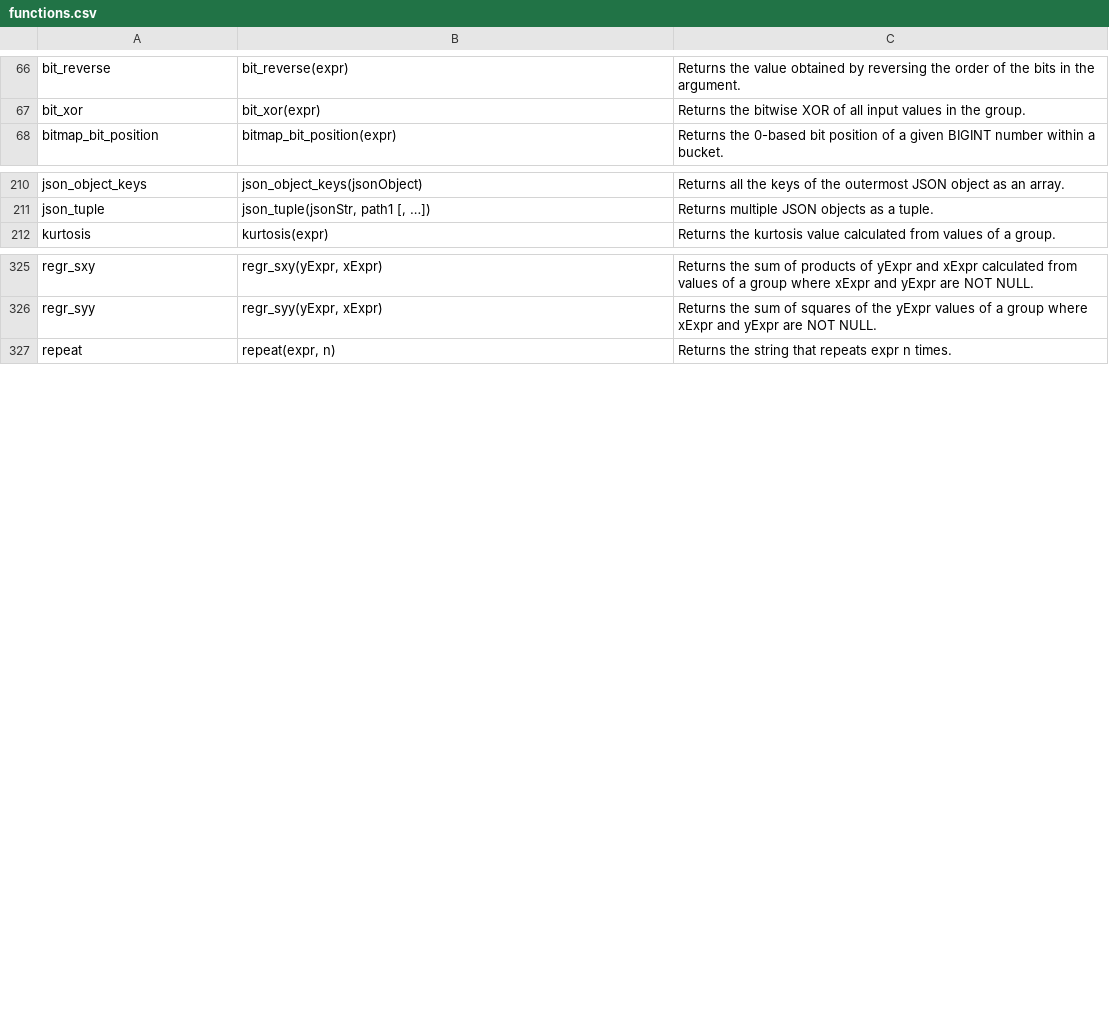
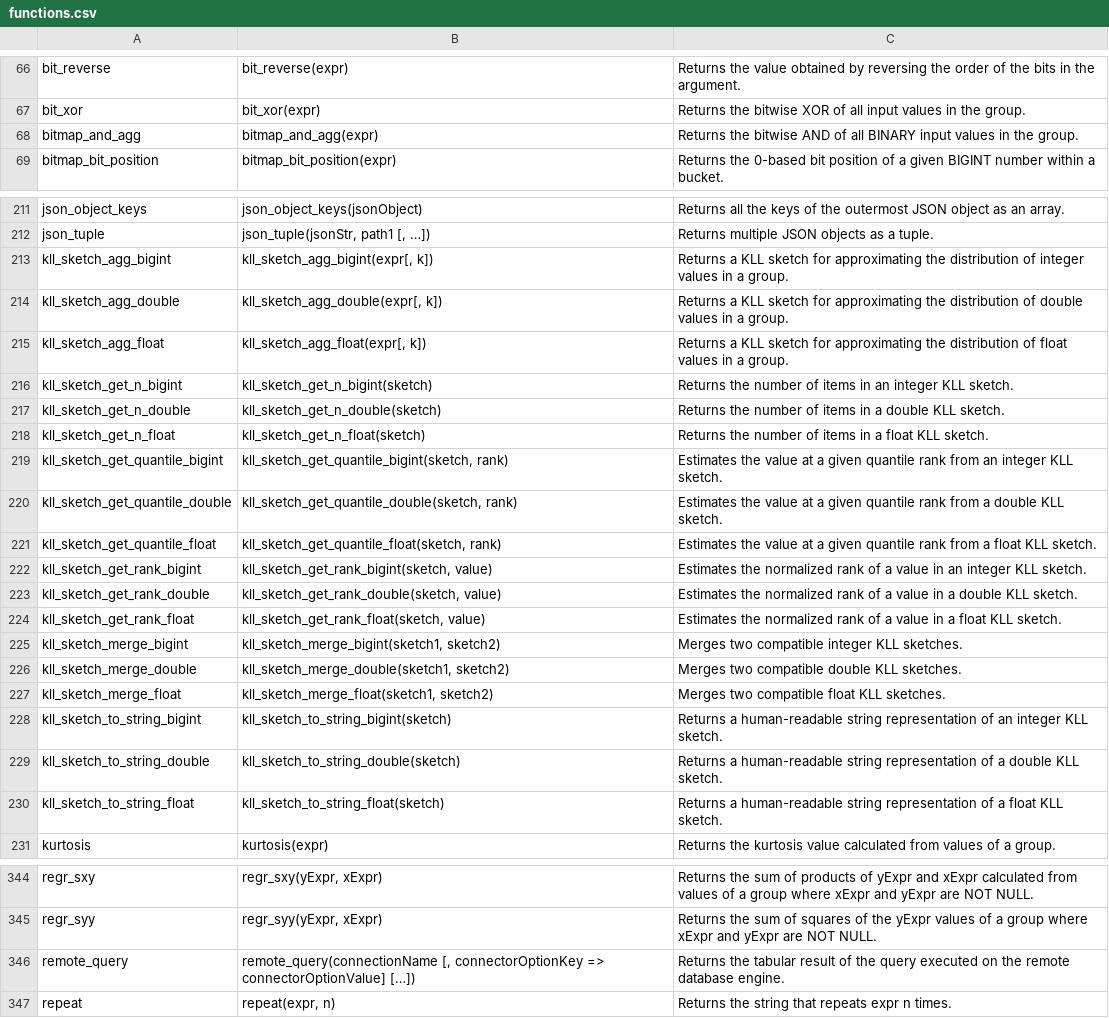
Before and after one commit to alexmalins/harlequin-databricks, a CSV file: src/harlequin_databricks/functions.csv, drawn as a sheet; only a part is shown, gaps mark what is left out; the diff covers the shown part only; the diff names each change by its address in the sheet, - before the commit and + after, or states it on an @@ line.

Commit message:
Update SQL functions and wayback link

```diff
--- a/src/harlequin_databricks/functions.csv
+++ b/src/harlequin_databricks/functions.csv
+row 68: bitmap_and_agg | bitmap_and_agg(expr) | Returns the bitwise AND of all BINARY input values in the group.
+row 213: kll_sketch_agg_bigint | kll_sketch_agg_bigint(expr[, k]) | Returns a KLL sketch for approximating the distribution of integer values in a group.
+row 214: kll_sketch_agg_double | kll_sketch_agg_double(expr[, k]) | Returns a KLL sketch for approximating the distribution of double values in a group.
+row 215: kll_sketch_agg_float | kll_sketch_agg_float(expr[, k]) | Returns a KLL sketch for approximating the distribution of float values in a group.
+row 216: kll_sketch_get_n_bigint | kll_sketch_get_n_bigint(sketch) | Returns the number of items in an integer KLL sketch.
+row 217: kll_sketch_get_n_double | kll_sketch_get_n_double(sketch) | Returns the number of items in a double KLL sketch.
+row 218: kll_sketch_get_n_float | kll_sketch_get_n_float(sketch) | Returns the number of items in a float KLL sketch.
+row 219: kll_sketch_get_quantile_bigint | kll_sketch_get_quantile_bigint(sketch, rank) | Estimates the value at a given quantile rank from an integer KLL sketch.
+row 220: kll_sketch_get_quantile_double | kll_sketch_get_quantile_double(sketch, rank) | Estimates the value at a given quantile rank from a double KLL sketch.
+row 221: kll_sketch_get_quantile_float | kll_sketch_get_quantile_float(sketch, rank) | Estimates the value at a given quantile rank from a float KLL sketch.
+row 222: kll_sketch_get_rank_bigint | kll_sketch_get_rank_bigint(sketch, value) | Estimates the normalized rank of a value in an integer KLL sketch.
+row 223: kll_sketch_get_rank_double | kll_sketch_get_rank_double(sketch, value) | Estimates the normalized rank of a value in a double KLL sketch.
+row 224: kll_sketch_get_rank_float | kll_sketch_get_rank_float(sketch, value) | Estimates the normalized rank of a value in a float KLL sketch.
+row 225: kll_sketch_merge_bigint | kll_sketch_merge_bigint(sketch1, sketch2) | Merges two compatible integer KLL sketches.
+row 226: kll_sketch_merge_double | kll_sketch_merge_double(sketch1, sketch2) | Merges two compatible double KLL sketches.
+row 227: kll_sketch_merge_float | kll_sketch_merge_float(sketch1, sketch2) | Merges two compatible float KLL sketches.
+row 228: kll_sketch_to_string_bigint | kll_sketch_to_string_bigint(sketch) | Returns a human-readable string representation of an integer KLL sketch.
+row 229: kll_sketch_to_string_double | kll_sketch_to_string_double(sketch) | Returns a human-readable string representation of a double KLL sketch.
+row 230: kll_sketch_to_string_float | kll_sketch_to_string_float(sketch) | Returns a human-readable string representation of a float KLL sketch.
+row 346: remote_query | remote_query(connectionName [, connectorOptionKey => connectorOptionValue] […]) | Returns the tabular result of the query executed on the remote database engine.
```
Also changed, not shown: 1 added row elsewhere in this file, 1 other file.
